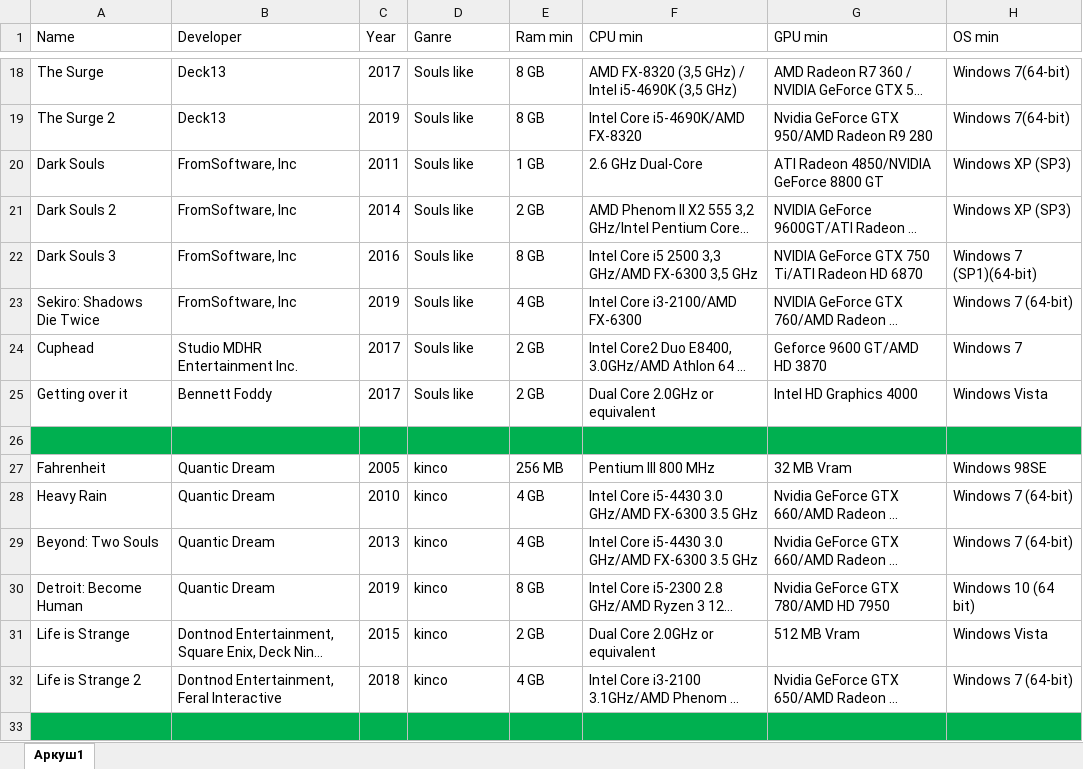
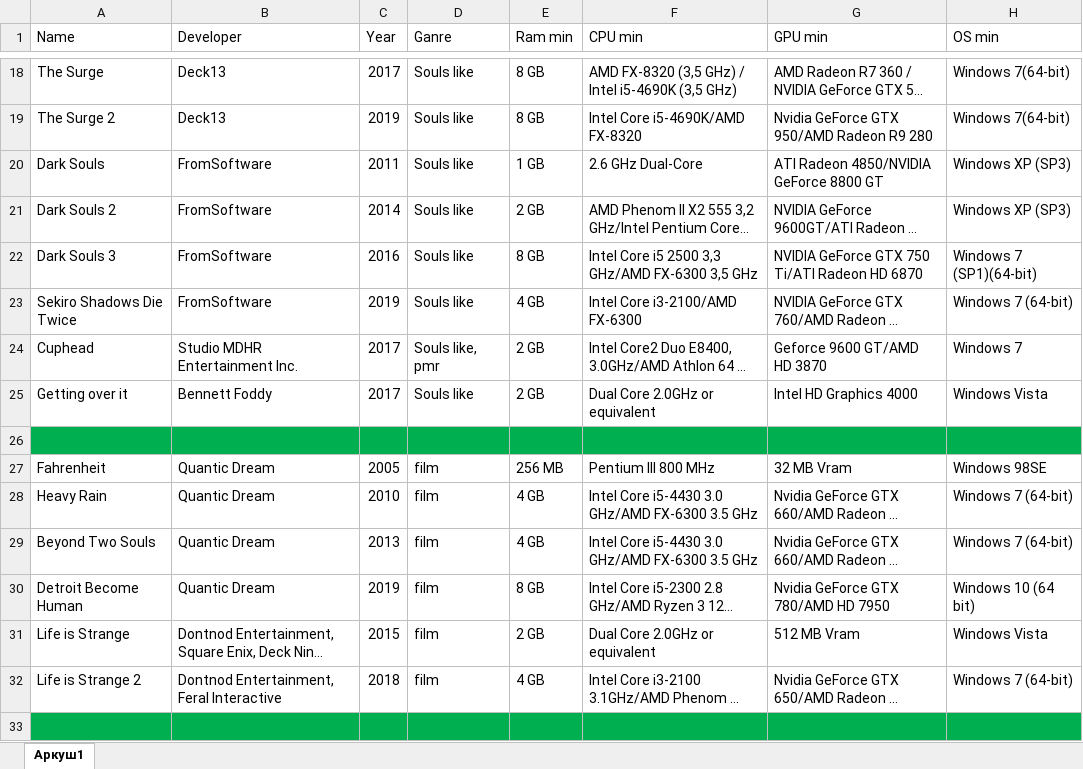
Before and after one commit to agcl-x/game-bot, an Excel workbook: db.xlsx, sheet Аркуш1, drawn as a sheet; only a part is shown, gaps mark what is left out; long unchanged cells end in …; values as stored, in another font and other column widths than the file's, no borders; the diff covers the shown part only; the diff names each change by its address in the sheet, - before the commit and + after, or states it on an @@ line.

```diff
--- a/db.xlsx (sheet Аркуш1)
+++ b/db.xlsx (sheet Аркуш1)
-B20:B23 (Developer): FromSoftware, Inc
+B20:B23 (Developer): FromSoftware
-A23 (Name): Sekiro: Shadows Die Twice
+A23 (Name): Sekiro Shadows Die Twice
-D24 (Ganre): Souls like
+D24 (Ganre): Souls like, pmr
-D27:D32 (Ganre): kinco
+D27:D32 (Ganre): film
-A29 (Name): Beyond: Two Souls
+A29 (Name): Beyond Two Souls
-A30 (Name): Detroit: Become Human
+A30 (Name): Detroit Become Human
```
Also changed, not shown: 14 added rows, 189 edited cells and cell formats elsewhere in this sheet.
